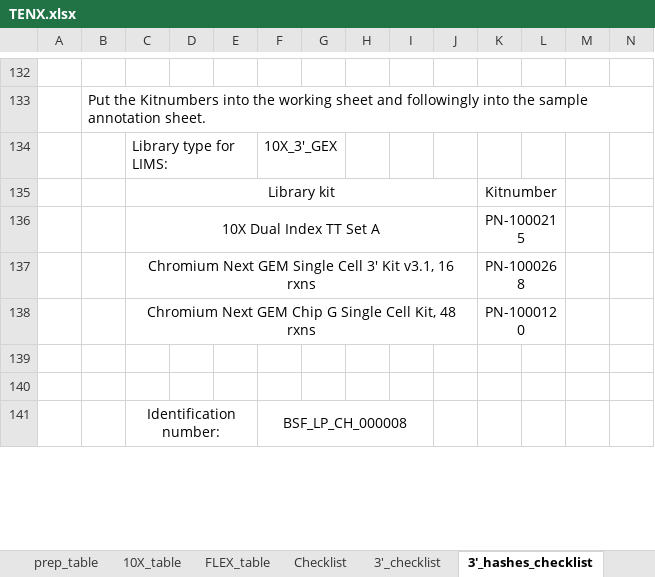
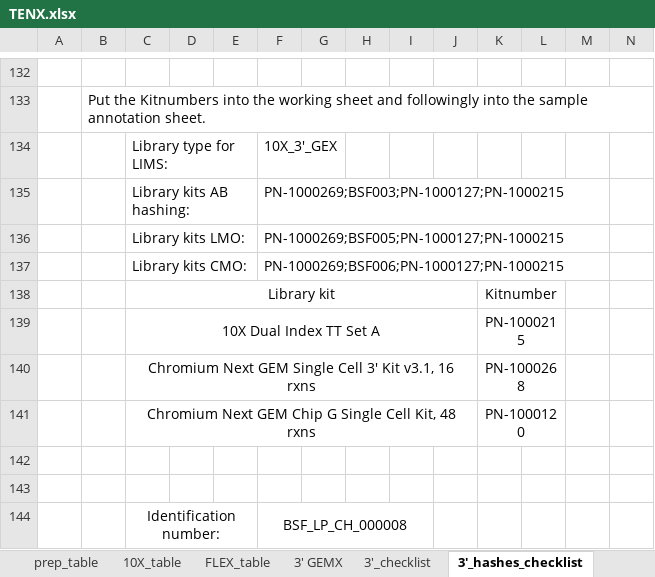
Before and after one commit to lutrarutra/opengsync-app, an Excel workbook: services/opengsync-app/static/resources/templates/library_prep/TENX.xlsx, sheet 3'_hashes_checklist, drawn as a sheet; only a part is shown, gaps mark what is left out; values as stored, in another font and other column widths than the file's, no borders; charts and pictures and conditional formats not drawn; rows hold the shown columns only; the diff names each change by its address in the sheet, - before the commit and + after, or states it on an @@ line.

```diff
--- a/services/opengsync-app/static/resources/templates/library_prep/TENX.xlsx (sheet 3'_hashes_checklist)
+++ b/services/opengsync-app/static/resources/templates/library_prep/TENX.xlsx (sheet 3'_hashes_checklist)
-sheet tab: Checklist
+sheet tab: 3' GEMX
+row 135:  |  | Library kits AB hashing: |  |  | PN-1000269;BSF003;PN-1000127;PN-1000215
+row 136:  |  | Library kits LMO: |  |  | PN-1000269;BSF005;PN-1000127;PN-1000215
+row 137:  |  | Library kits CMO: |  |  | PN-1000269;BSF006;PN-1000127;PN-1000215
```
Also changed, not shown: sheet 3' GEMX, sheet 5'_GEMX, sheet Flex_GEMX_checklist, sheet 3'_OCM_4plex, sheet 3'_checklist, sheet 3_AC_checklist, charts or pictures, services/opengsync-app/static/resources/templates/library_prep/QUANTSEQ.xlsx, services/opengsync-app/static/resources/templates/library_prep/RNA.xlsx, 1 other file.
